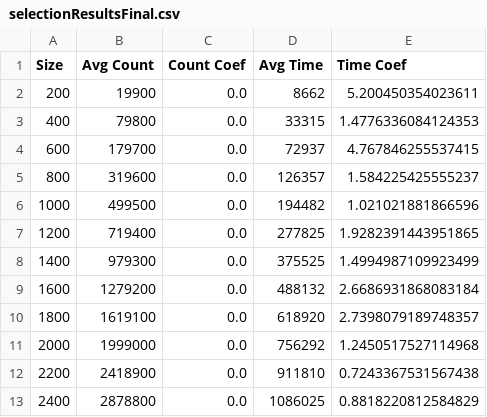
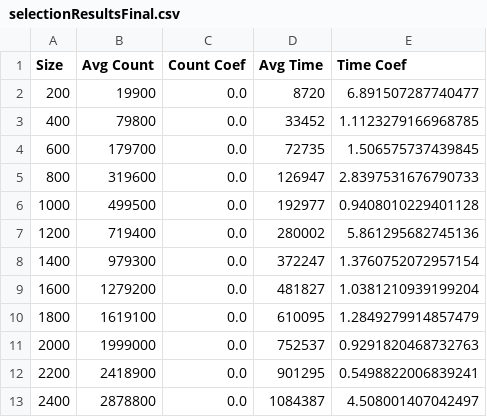
Before and after one commit to David-K448/p1cmsc451, a CSV file: bin/p2output/selectionResultsFinal.csv, drawn as a sheet.

```diff
--- a/bin/p2output/selectionResultsFinal.csv
+++ b/bin/p2output/selectionResultsFinal.csv
@@ -1,13 +1,13 @@
 Size,Avg Count,Count Coef,Avg Time,Time Coef
-200,19900,0.0,8662,5.200450354023611
-400,79800,0.0,33315,1.4776336084124353
-600,179700,0.0,72937,4.767846255537415
-800,319600,0.0,126357,1.584225425555237
-1000,499500,0.0,194482,1.021021881866596
-1200,719400,0.0,277825,1.9282391443951865
-1400,979300,0.0,375525,1.4994987109923499
-1600,1279200,0.0,488132,2.6686931868083184
-1800,1619100,0.0,618920,2.7398079189748357
-2000,1999000,0.0,756292,1.2450517527114968
-2200,2418900,0.0,911810,0.7243367531567438
-2400,2878800,0.0,1086025,0.8818220812584829
+200,19900,0.0,8720,6.891507287740477
+400,79800,0.0,33452,1.1123279166968785
+600,179700,0.0,72735,1.506575737439845
+800,319600,0.0,126947,2.8397531676790733
+1000,499500,0.0,192977,0.9408010229401128
+1200,719400,0.0,280002,5.861295682745136
+1400,979300,0.0,372247,1.3760752072957154
+1600,1279200,0.0,481827,1.0381210939199204
+1800,1619100,0.0,610095,1.2849279914857479
+2000,1999000,0.0,752537,0.9291820468732763
+2200,2418900,0.0,901295,0.5498822006839241
+2400,2878800,0.0,1084387,4.508001407042497
```
Also changed, not shown: bin/p2output/mergeResultsFinal.csv, src/p2output/mergeResultsFinal.csv, 16 other files.
